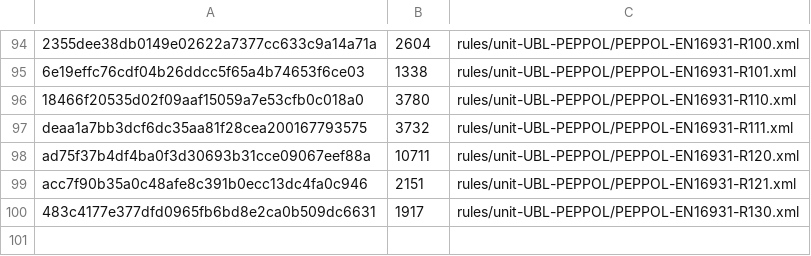
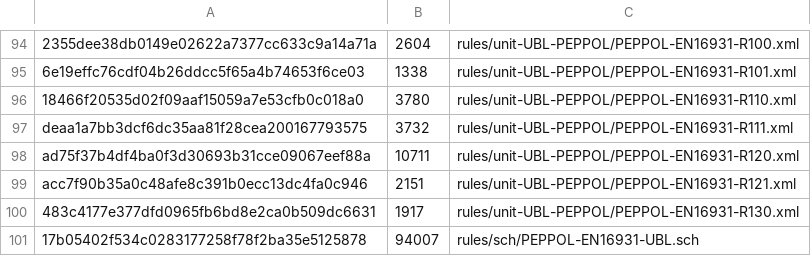
Before and after one commit to rseufert/mock-einvoice, a TSV file: tools/peppol-files.tsv, drawn as a sheet; only a part is shown, gaps mark what is left out; the diff names each change by its address in the sheet, - before the commit and + after, or states it on an @@ line.

```diff
--- a/tools/peppol-files.tsv
+++ b/tools/peppol-files.tsv
+row 101: 17b05402f534c0283177258f78f2ba35e5125878 | 94007 | rules/sch/PEPPOL-EN16931-UBL.sch
```
Also changed, not shown: 18 other files.
